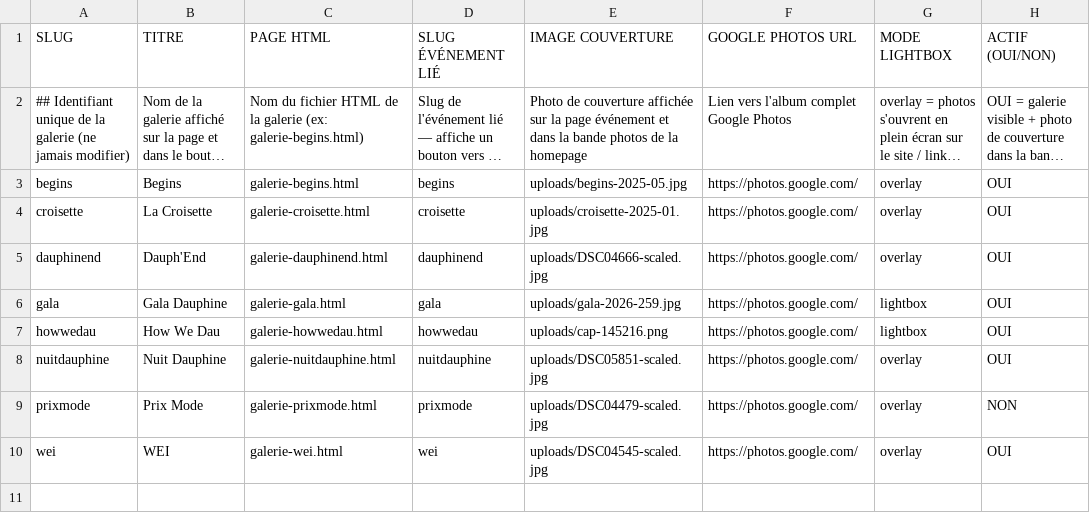
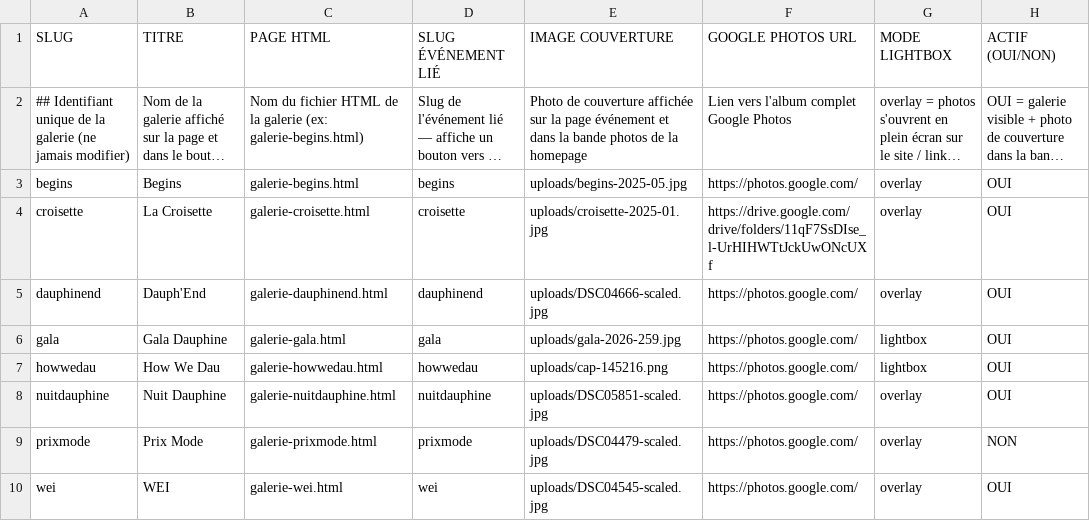
Before and after one commit to bdedauphine-cloud/sitebde, a CSV file: csv/galleries.csv, drawn as a sheet; only a part is shown; long unchanged cells end in …; the diff names each change by its address in the sheet, - before the commit and + after, or states it on an @@ line.

```diff
--- a/csv/galleries.csv
+++ b/csv/galleries.csv
-F4 (GOOGLE PHOTOS URL): https://photos.google.com/
+F4 (GOOGLE PHOTOS URL): https://drive.google.com/drive/folders/11qF7SsDIse_l-UrHIHWTtJckUwONcUXf
```
Also changed, not shown: 6 other files.
